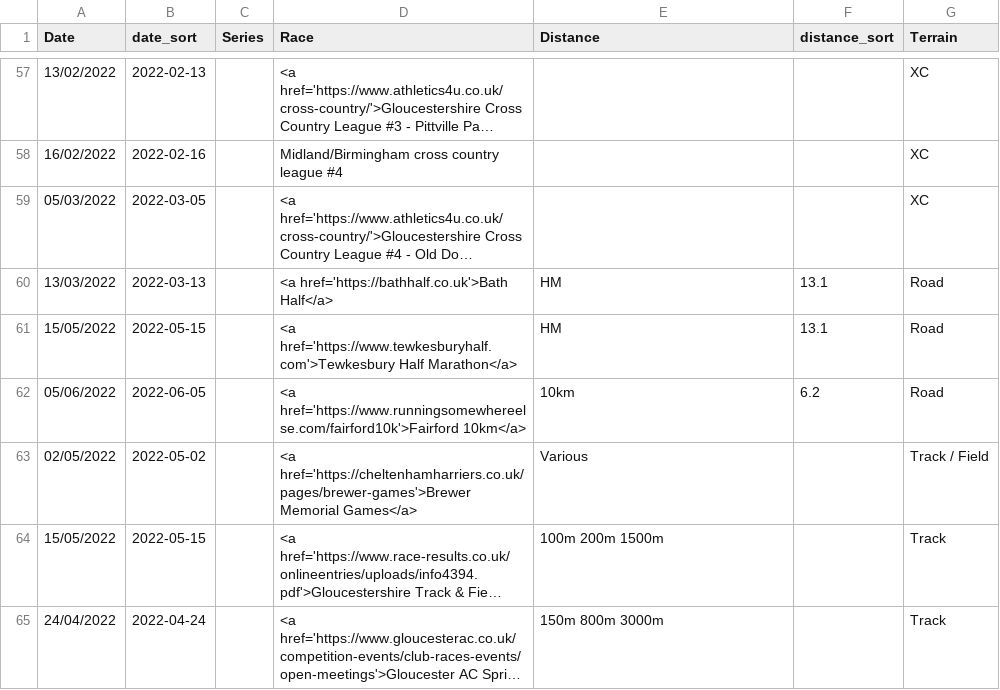
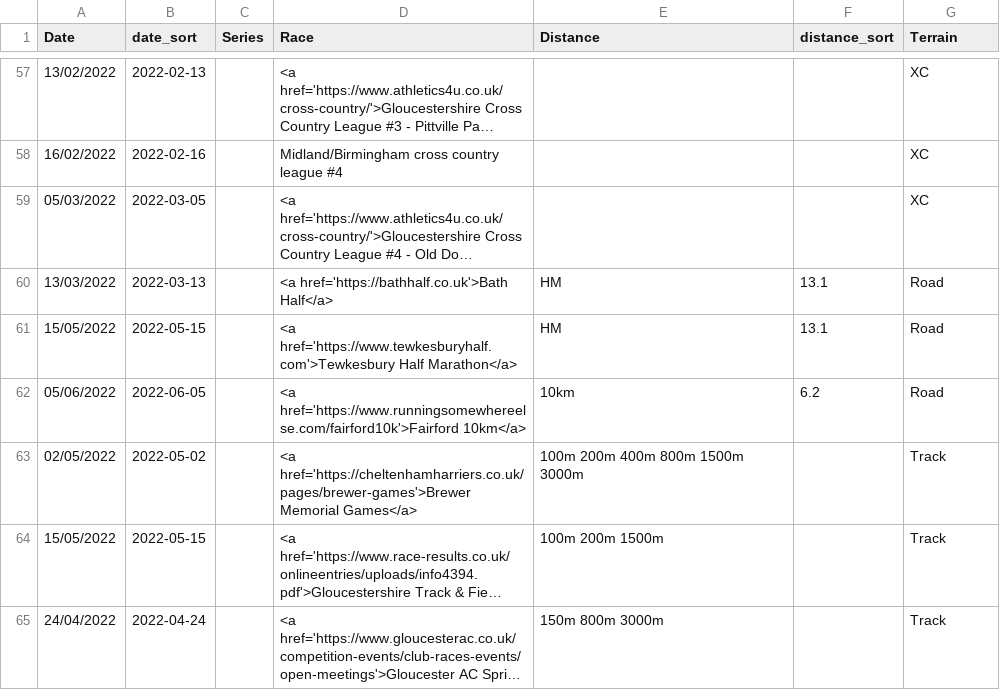
Before and after one commit to CLCStriders/striders, a CSV file: _data/fixtures.csv, drawn as a sheet; only a part is shown, gaps mark what is left out; long unchanged cells end in …; the diff names each change by its address in the sheet, - before the commit and + after, or states it on an @@ line.

Commit message:
Update fixtures.csv

```diff
--- a/_data/fixtures.csv
+++ b/_data/fixtures.csv
-E63 (Distance): Various
+E63 (Distance): 100m 200m 400m 800m 1500m 3000m
-G63 (Terrain): Track / Field
+G63 (Terrain): Track
```
